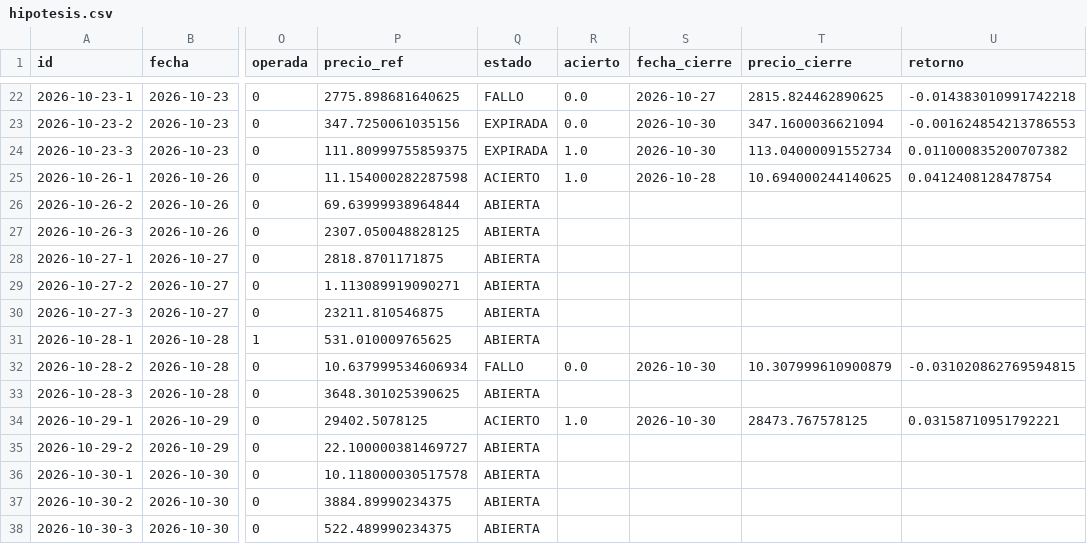
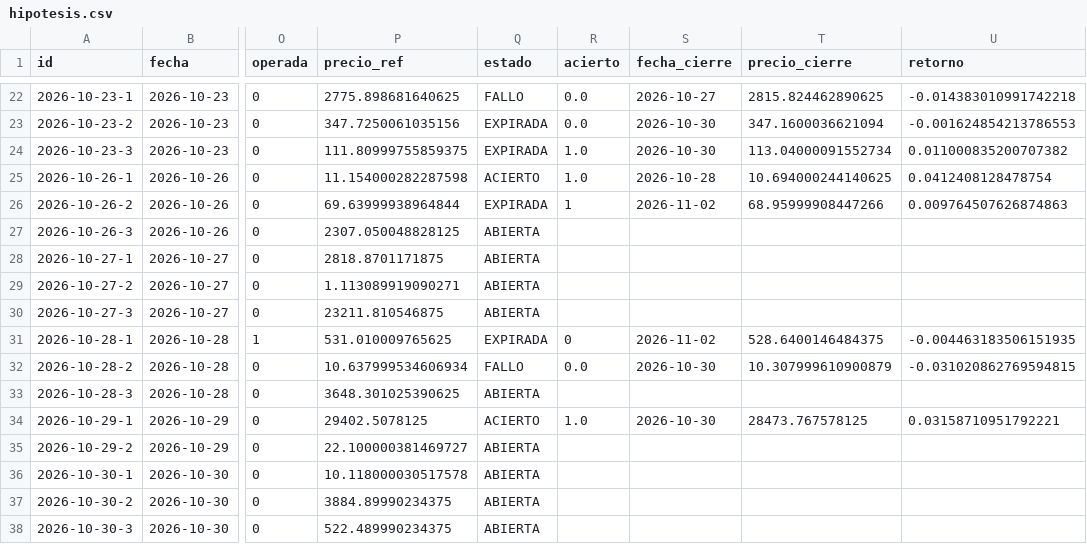
Before and after one commit to xqwertyx-ai/Tradingbot, a CSV file: data/dashboard/hipotesis.csv, drawn as a sheet; only a part is shown, gaps mark what is left out; the diff names each change by its address in the sheet, - before the commit and + after, or states it on an @@ line.

```diff
--- a/data/dashboard/hipotesis.csv
+++ b/data/dashboard/hipotesis.csv
-Q26 (estado): ABIERTA
+Q26 (estado): EXPIRADA
-R26 (acierto): (empty)
+R26 (acierto): 1
-S26 (fecha_cierre): (empty)
+S26 (fecha_cierre): 2026-11-02
-T26 (precio_cierre): (empty)
+T26 (precio_cierre): 68.95999908447266
-U26 (retorno): (empty)
+U26 (retorno): 0.009764507626874863
-Q31 (estado): ABIERTA
+Q31 (estado): EXPIRADA
-R31 (acierto): (empty)
+R31 (acierto): 0
-S31 (fecha_cierre): (empty)
+S31 (fecha_cierre): 2026-11-02
-T31 (precio_cierre): (empty)
+T31 (precio_cierre): 528.6400146484375
-U31 (retorno): (empty)
+U31 (retorno): -0.004463183506151935
```
Also changed, not shown: 10 other files.
